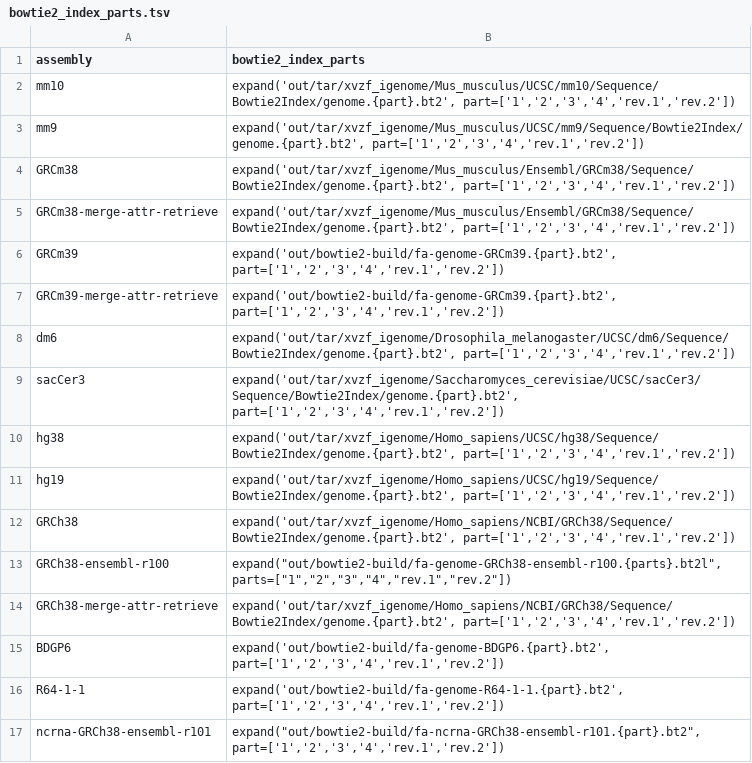
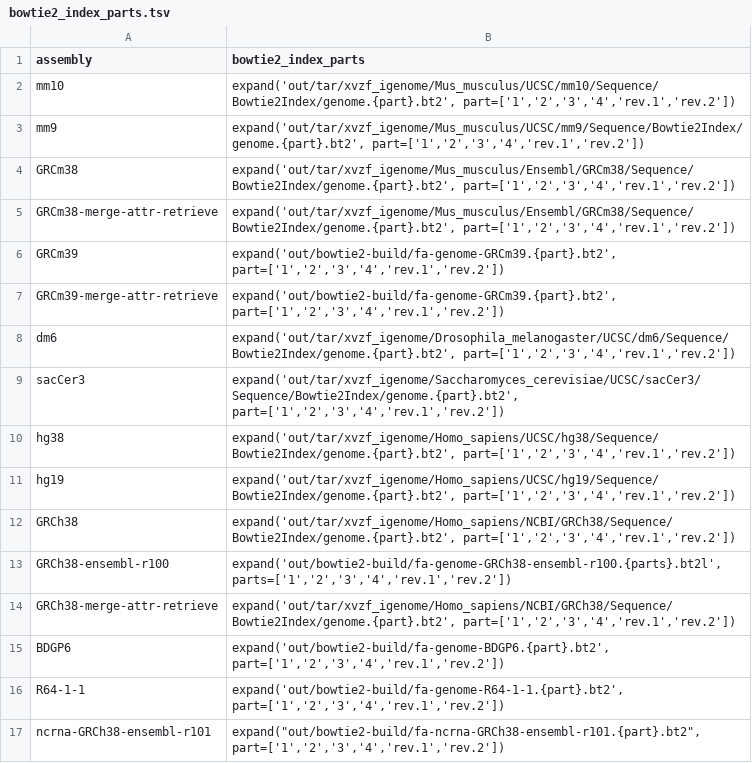
Before and after one commit to guillaumecharbonnier/mw-lib, a TSV file: src/snakemake/tables/bowtie2_index_parts.tsv, drawn as a sheet.

Commit message:
minor fix: replace " with ' in tsv to please github formatting

```diff
--- a/src/snakemake/tables/bowtie2_index_parts.tsv
+++ b/src/snakemake/tables/bowtie2_index_parts.tsv
@@ -12,3 +12,3 @@ hg19	expand('out/tar/xvzf_igenome/Homo_sapiens/UCSC/hg19/Sequence/Bowtie2Index/g
 GRCh38	expand('out/tar/xvzf_igenome/Homo_sapiens/NCBI/GRCh38/Sequence/Bowtie2Index/genome.{part}.bt2', part=['1','2','3','4','rev.1','rev.2'])
-GRCh38-ensembl-r100	expand("out/bowtie2-build/fa-genome-GRCh38-ensembl-r100.{parts}.bt2l", parts=["1","2","3","4","rev.1","rev.2"])
+GRCh38-ensembl-r100	expand('out/bowtie2-build/fa-genome-GRCh38-ensembl-r100.{parts}.bt2l', parts=['1','2','3','4','rev.1','rev.2'])
 GRCh38-merge-attr-retrieve	expand('out/tar/xvzf_igenome/Homo_sapiens/NCBI/GRCh38/Sequence/Bowtie2Index/genome.{part}.bt2', part=['1','2','3','4','rev.1','rev.2'])
```
